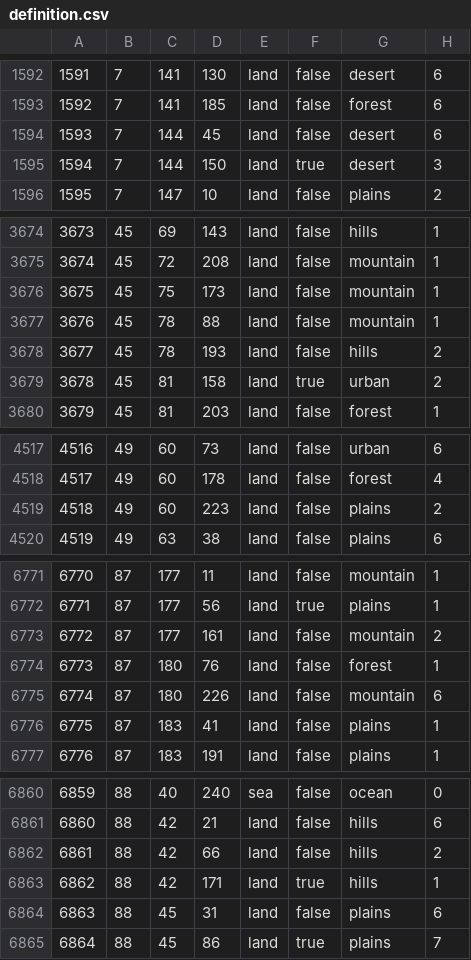
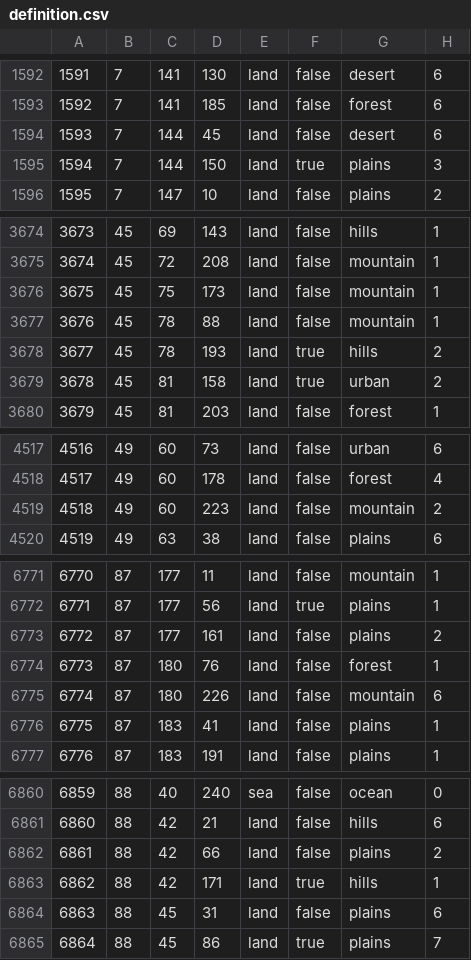
Before and after one commit to Cold-War-Iron-Curtain-Dev-Team/ColdWarIronCurtain, a CSV file: Cold War Iron Curtain/map/definition.csv, drawn as a sheet; only a part is shown, gaps mark what is left out; the diff covers the shown part only.

```diff
--- a/Cold War Iron Curtain/map/definition.csv
+++ b/Cold War Iron Curtain/map/definition.csv
@@ -1594,3 +1594,3 @@
 1593;7;144;45;land;false;desert;6
-1594;7;144;150;land;true;desert;3
+1594;7;144;150;land;true;plains;3
 1595;7;147;10;land;false;plains;2
@@ -3677,3 +3677,3 @@
 3676;45;78;88;land;false;mountain;1
-3677;45;78;193;land;false;hills;2
+3677;45;78;193;land;true;hills;2
 3678;45;81;158;land;true;urban;2
@@ -4518,3 +4518,3 @@
 4517;49;60;178;land;false;forest;4
-4518;49;60;223;land;false;plains;2
+4518;49;60;223;land;false;mountain;2
 4519;49;63;38;land;false;plains;6
@@ -6772,3 +6772,3 @@
 6771;87;177;56;land;true;plains;1
-6772;87;177;161;land;false;mountain;2
+6772;87;177;161;land;false;plains;2
 6773;87;180;76;land;false;forest;1
@@ -6861,3 +6861,3 @@
 6860;88;42;21;land;false;hills;6
-6861;88;42;66;land;false;hills;2
+6861;88;42;66;land;false;plains;2
 6862;88;42;171;land;true;hills;1
```
Also changed, not shown: 6 added rows and 11 edited cells elsewhere in this file, 15 other files.
